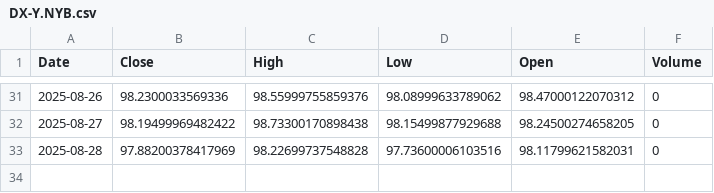
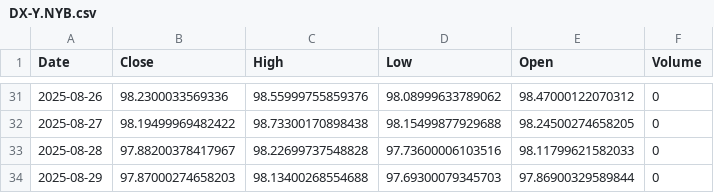
Before and after one commit to alitalbi/storage_data_fy, a CSV file: DX-Y.NYB.csv, drawn as a sheet; only a part is shown, gaps mark what is left out.

Commit message:
Update DX-Y.NYB.csv with latest hourly data

```diff
--- a/DX-Y.NYB.csv
+++ b/DX-Y.NYB.csv
@@ -32,2 +32,3 @@ Date,Close,High,Low,Open,Volume
 2025-08-27,98.19499969482422,98.73300170898438,98.15499877929688,98.24500274658205,0
-2025-08-28,97.88200378417969,98.22699737548828,97.73600006103516,98.11799621582031,0
+2025-08-28,97.88200378417967,98.22699737548828,97.73600006103516,98.11799621582033,0
+2025-08-29,97.87000274658203,98.13400268554688,97.69300079345703,97.86900329589844,0
```
